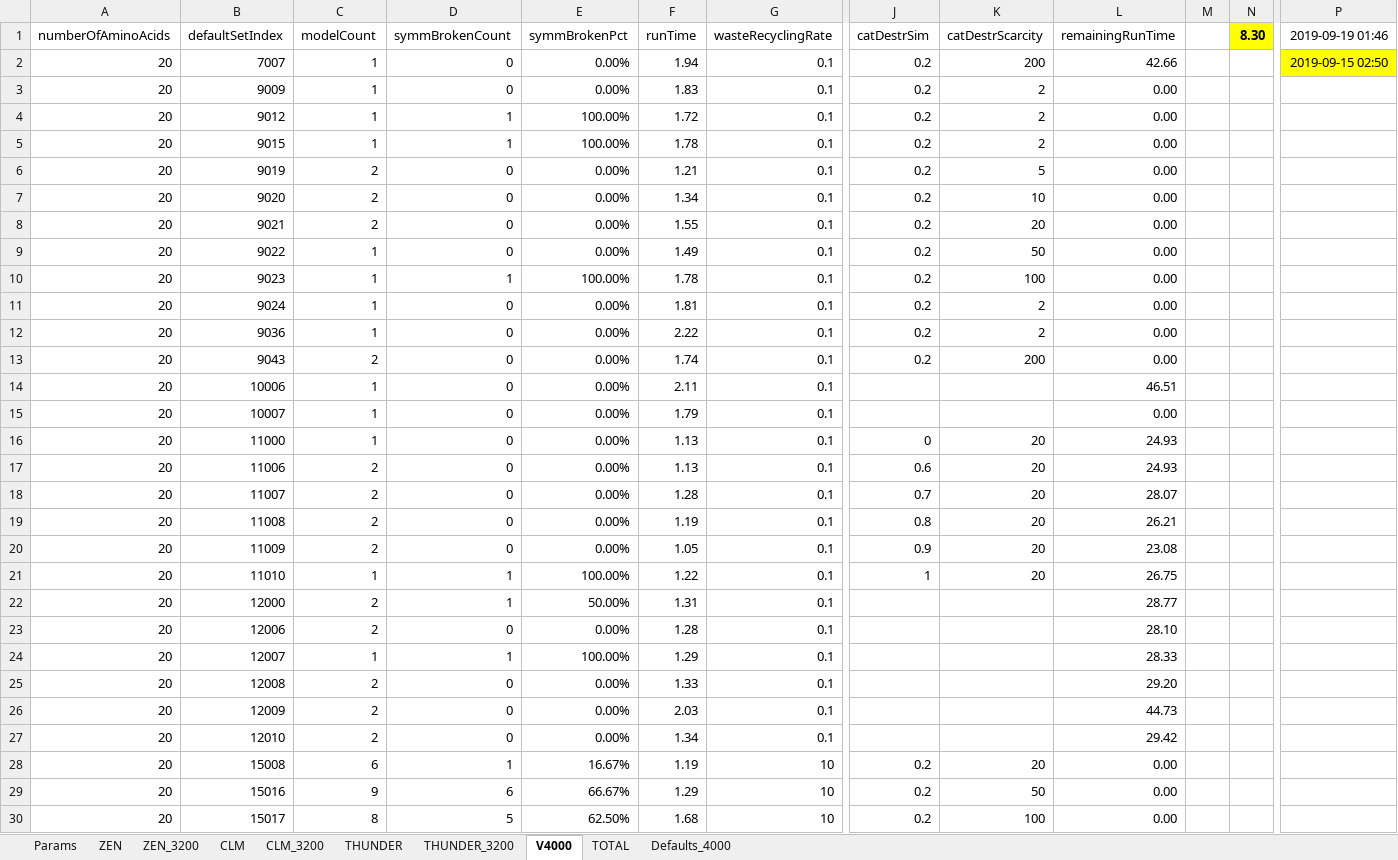
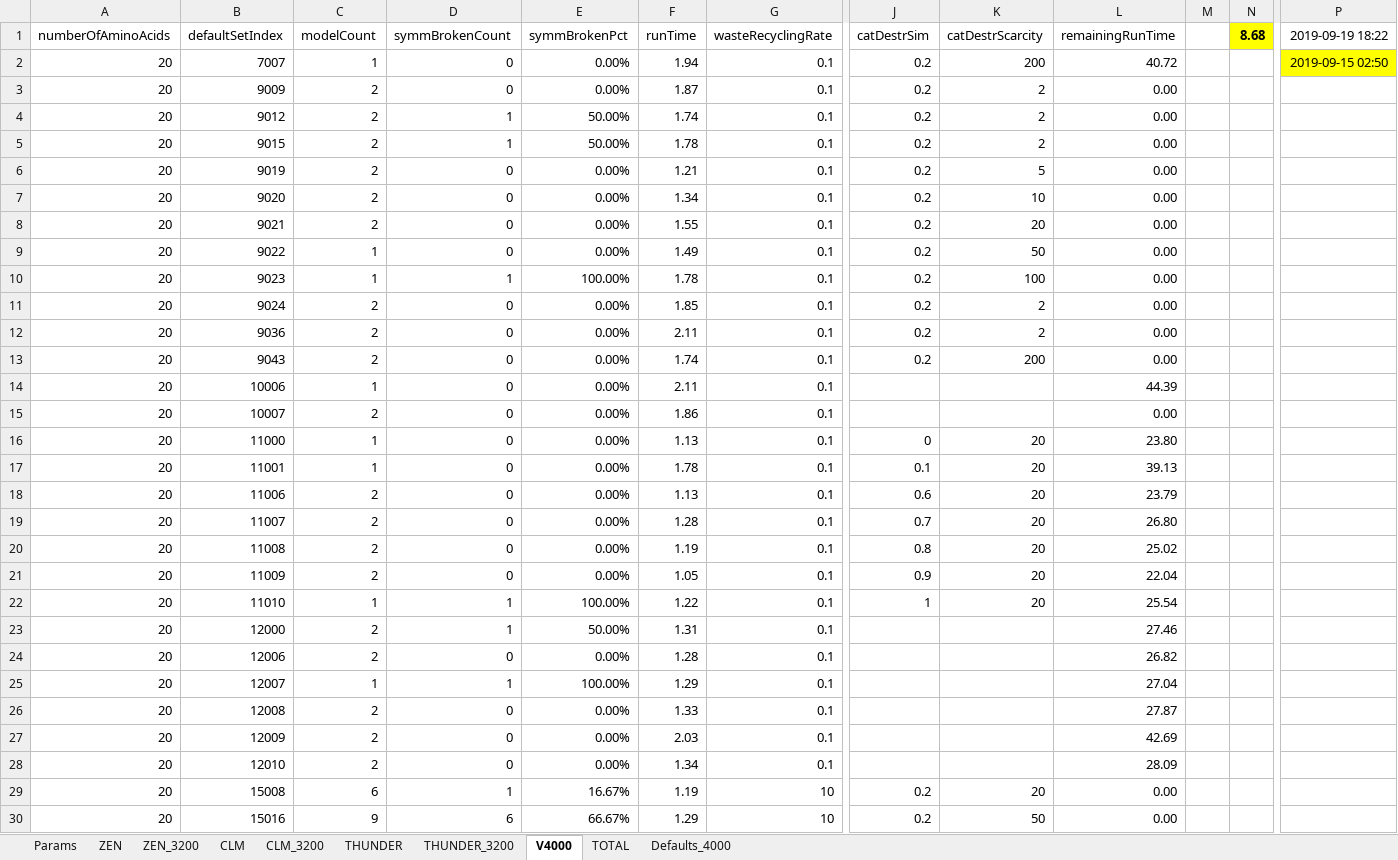
Before and after one commit to kkkmail/ClmFSharp, an Excel workbook: Math/Results_20190626__003.xlsx, sheet V4000, drawn as a sheet; only a part is shown, gaps mark what is left out; the shorter side is filled out with more unchanged rows; values as stored, in another font and other column widths than the file's, no borders; addresses are those after the commit; rows hold the shown columns only; the diff covers the shown part only; the diff names each change by its address in the sheet, - before the commit and + after, or states it on an @@ line.

```diff
--- a/Math/Results_20190626__003.xlsx (sheet V4000)
+++ b/Math/Results_20190626__003.xlsx (sheet V4000)
-N1: 8.30
+N1: 8.68
-P1: 2019-09-19 01:46
+P1: 2019-09-19 18:22
-L2 (remainingRunTime): 42.66
+L2 (remainingRunTime): 40.72
-C3:C5 (modelCount): 1
+C3:C5 (modelCount): 2
-F3 (runTime): 1.83
+F3 (runTime): 1.87
-E4:E5 (symmBrokenPct): 100.00%
+E4:E5 (symmBrokenPct): 50.00%
-F4 (runTime): 1.72
+F4 (runTime): 1.74
-C11:C12 (modelCount): 1
+C11:C12 (modelCount): 2
-F11 (runTime): 1.81
+F11 (runTime): 1.85
-F12 (runTime): 2.22
+F12 (runTime): 2.11
-L14 (remainingRunTime): 46.51
+L14 (remainingRunTime): 44.39
-C15 (modelCount): 1
+C15 (modelCount): 2
-F15 (runTime): 1.79
+F15 (runTime): 1.86
-L16 (remainingRunTime): 24.93
+L16 (remainingRunTime): 23.80
+row 17: 20 | 11001 | 1 | 0 | 0.00% | 1.78 | 0.1 | 0.1 | 20 | 39.13
-L18 (remainingRunTime): 24.93
+L18 (remainingRunTime): 23.79
-L19 (remainingRunTime): 28.07
+L19 (remainingRunTime): 26.80
-L20 (remainingRunTime): 26.21
+L20 (remainingRunTime): 25.02
-L21 (remainingRunTime): 23.08
+L21 (remainingRunTime): 22.04
-L22 (remainingRunTime): 26.75
+L22 (remainingRunTime): 25.54
-L23 (remainingRunTime): 28.77
+L23 (remainingRunTime): 27.46
-L24 (remainingRunTime): 28.10
+L24 (remainingRunTime): 26.82
-L25 (remainingRunTime): 28.33
+L25 (remainingRunTime): 27.04
-L26 (remainingRunTime): 29.20
+L26 (remainingRunTime): 27.87
-L27 (remainingRunTime): 44.73
+L27 (remainingRunTime): 42.69
-L28 (remainingRunTime): 29.42
+L28 (remainingRunTime): 28.09
```
Also changed, not shown: 3 edited cells elsewhere in this sheet, sheet TOTAL, sheet THUNDER_3200, charts or pictures.
